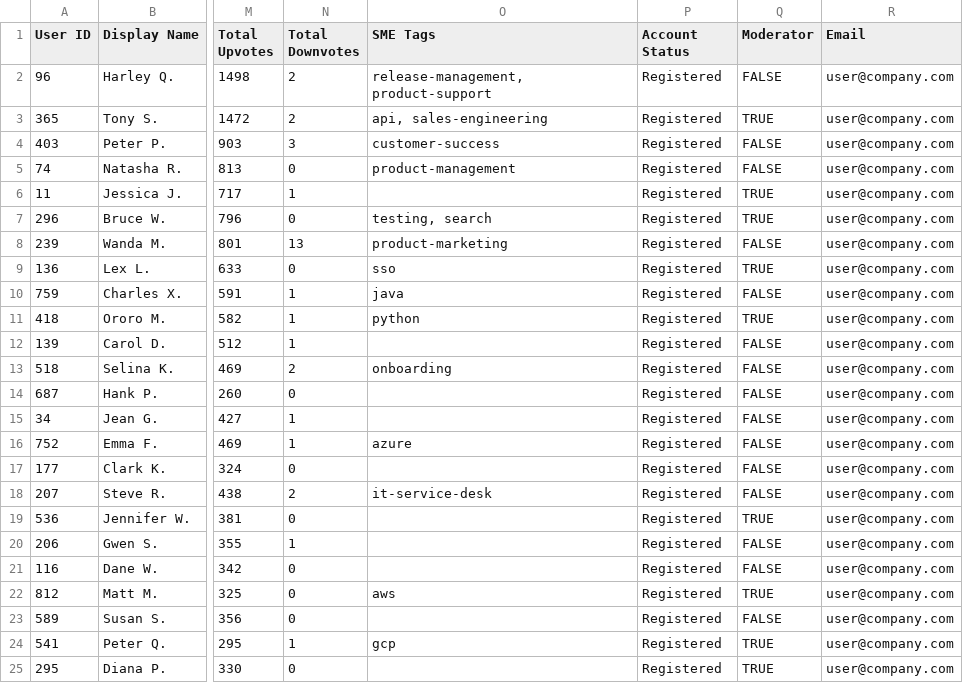
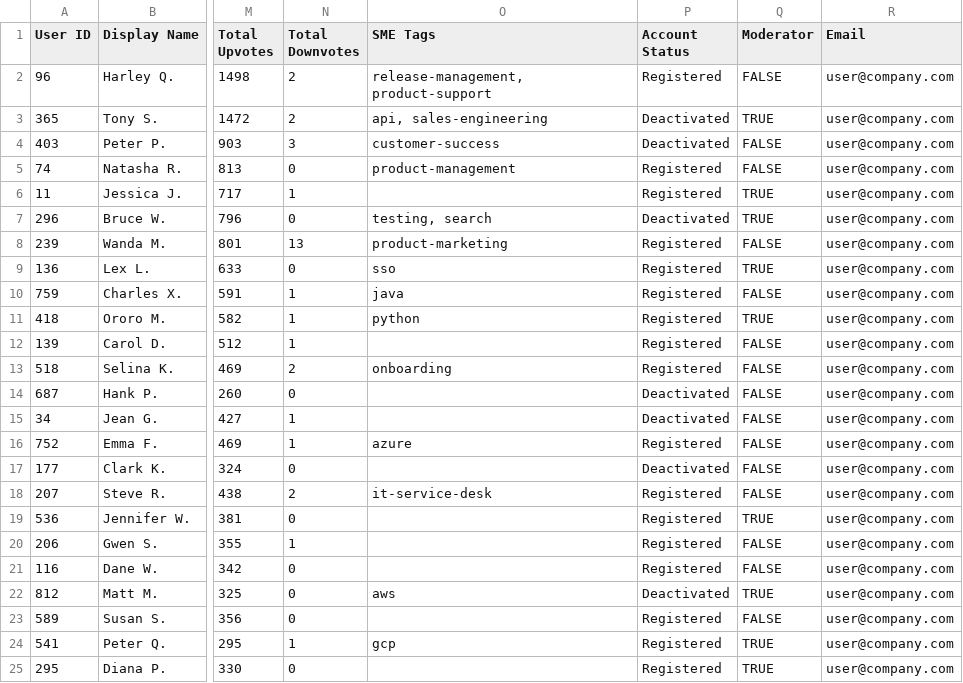
Before and after one commit to gadianton/so4t_user_report, a CSV file: Examples/user_metrics.csv, drawn as a sheet; only a part is shown, gaps mark what is left out; the diff names each change by its address in the sheet, - before the commit and + after, or states it on an @@ line.

Commit message:
Updated example CSV

```diff
--- a/Examples/user_metrics.csv
+++ b/Examples/user_metrics.csv
-P3:P4 (Account Status): Registered
+P3:P4 (Account Status): Deactivated
-P7 (Account Status): Registered
+P7 (Account Status): Deactivated
-P14:P15 (Account Status): Registered
+P14:P15 (Account Status): Deactivated
-P17 (Account Status): Registered
+P17 (Account Status): Deactivated
-P22 (Account Status): Registered
+P22 (Account Status): Deactivated
```
